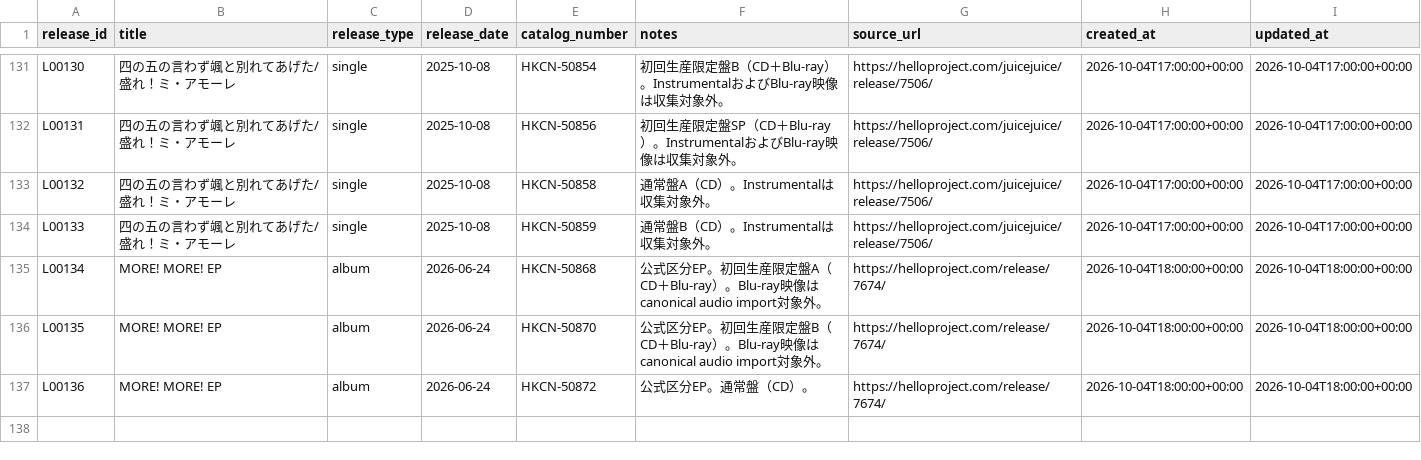
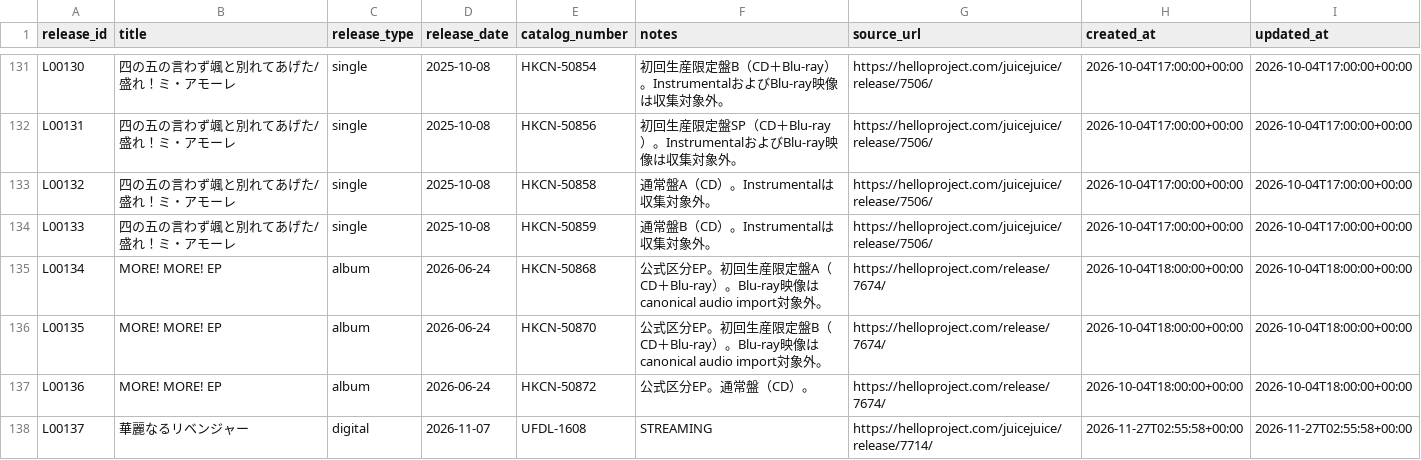
Before and after one commit to YutoSuga/helloproject-song-data, a CSV file: data/releases.csv, drawn as a sheet; only a part is shown, gaps mark what is left out; the diff names each change by its address in the sheet, - before the commit and + after, or states it on an @@ line.

```diff
--- a/data/releases.csv
+++ b/data/releases.csv
+row 138: L00137 | 華麗なるリベンジャー | digital | 2026-11-07 | UFDL-1608 | STREAMING | https://helloproject.com/juicejuice/release/7714/ | 2026-11-27T02:55:58+00:00 | 2026-11-27T02:55:58+00:00
```
Also changed, not shown: data/creators.csv, data/release_tracks.csv, 12 other files.
